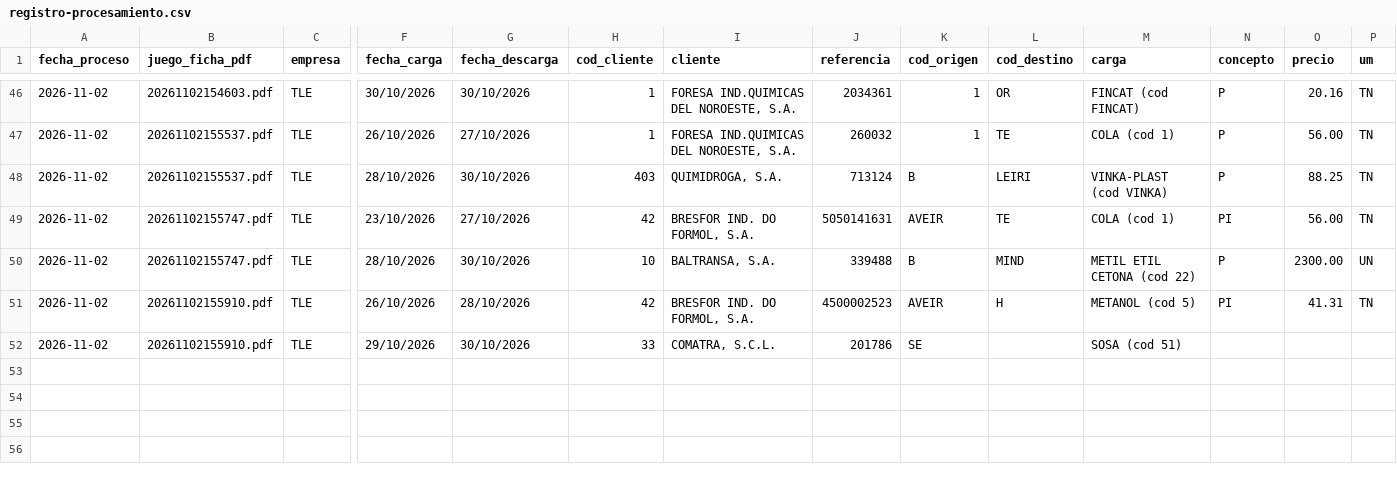
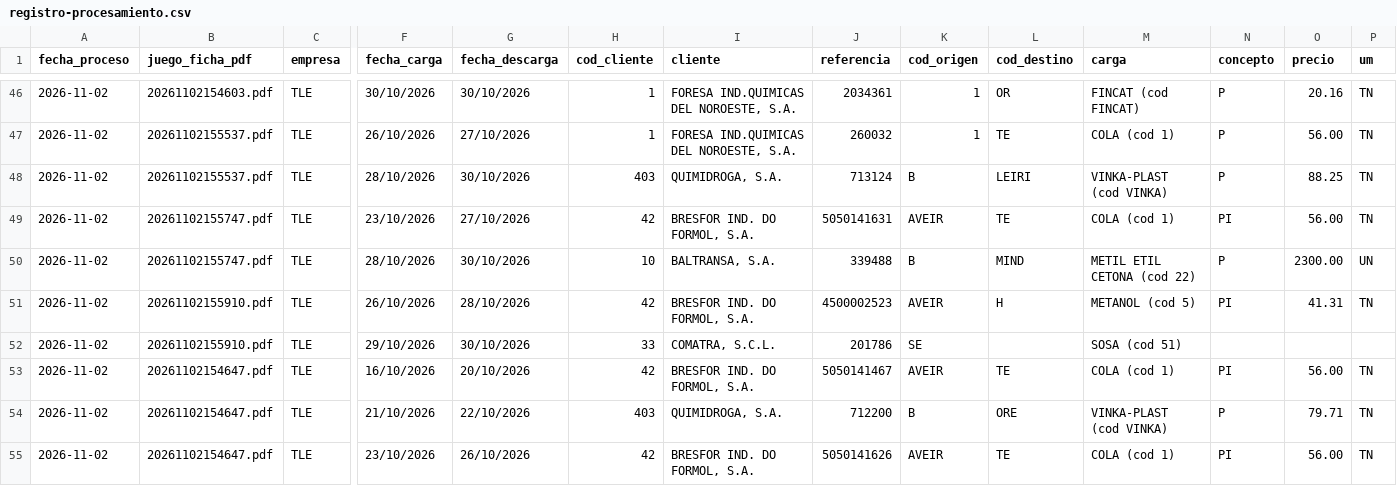
Before and after one commit to julionotaro/Transliquidos_Estevez, a CSV file: datos/registro-procesamiento.csv, drawn as a sheet; only a part is shown, gaps mark what is left out; rows hold the shown columns only; the diff names each change by its address in the sheet, - before the commit and + after, or states it on an @@ line.

```diff
--- a/datos/registro-procesamiento.csv
+++ b/datos/registro-procesamiento.csv
+row 53: 2026-11-02 | 20261102154647.pdf | TLE | 16/10/2026 | 20/10/2026 | 42 | BRESFOR IND. DO FORMOL, S.A. | 5050141467 | AVEIR | TE | COLA (cod 1) | PI | 56.00 | TN
+row 54: 2026-11-02 | 20261102154647.pdf | TLE | 21/10/2026 | 22/10/2026 | 403 | QUIMIDROGA, S.A. | 712200 | B | ORE | VINKA-PLAST (cod VINKA) | P | 79.71 | TN
+row 55: 2026-11-02 | 20261102154647.pdf | TLE | 23/10/2026 | 26/10/2026 | 42 | BRESFOR IND. DO FORMOL, S.A. | 5050141626 | AVEIR | TE | COLA (cod 1) | PI | 56.00 | TN
```
Also changed, not shown: 6 other files.
